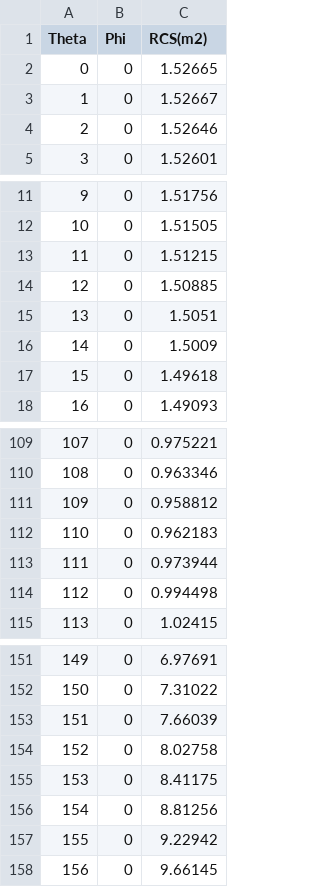
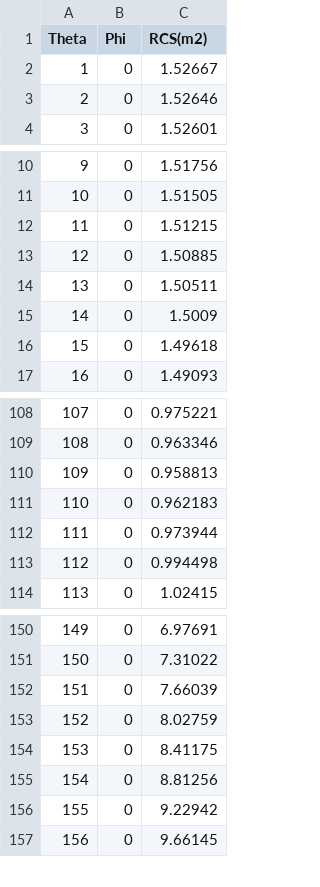
Before and after one commit to ZmcGit900312/MUL, a CSV file: SourceData/RCSTest.csv, drawn as a sheet; only a part is shown, gaps mark what is left out.

```diff
--- a/SourceData/RCSTest.csv
+++ b/SourceData/RCSTest.csv
@@ -1,3 +1,2 @@
 Theta,Phi,RCS(m2)
-0,0,1.52665
 1,0,1.52667
@@ -14,3 +13,3 @@ Theta,Phi,RCS(m2)
 12,0,1.50885
-13,0,1.5051
+13,0,1.50511
 14,0,1.5009
@@ -110,3 +109,3 @@ Theta,Phi,RCS(m2)
 108,0,0.963346
-109,0,0.958812
+109,0,0.958813
 110,0,0.962183
@@ -153,3 +152,3 @@ Theta,Phi,RCS(m2)
 151,0,7.66039
-152,0,8.02758
+152,0,8.02759
 153,0,8.41175
```
Also changed, not shown: SourceData/Horizon_RCS.csv, SourceData/VerticalPhi0_RCS.csv, 20 other files.
